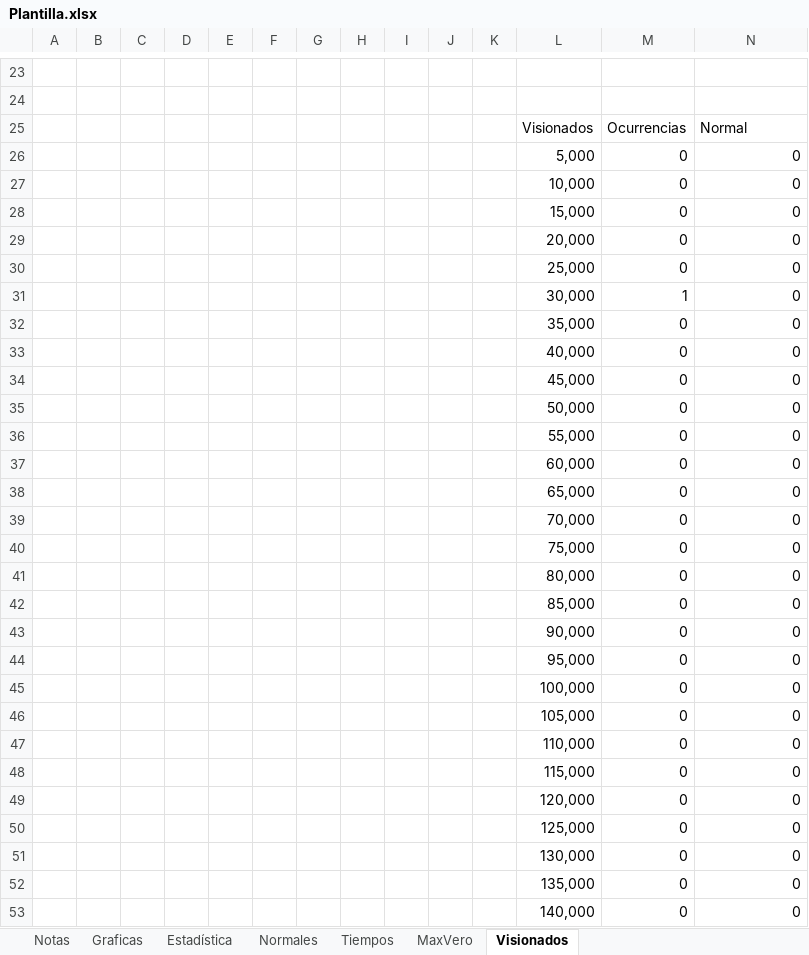
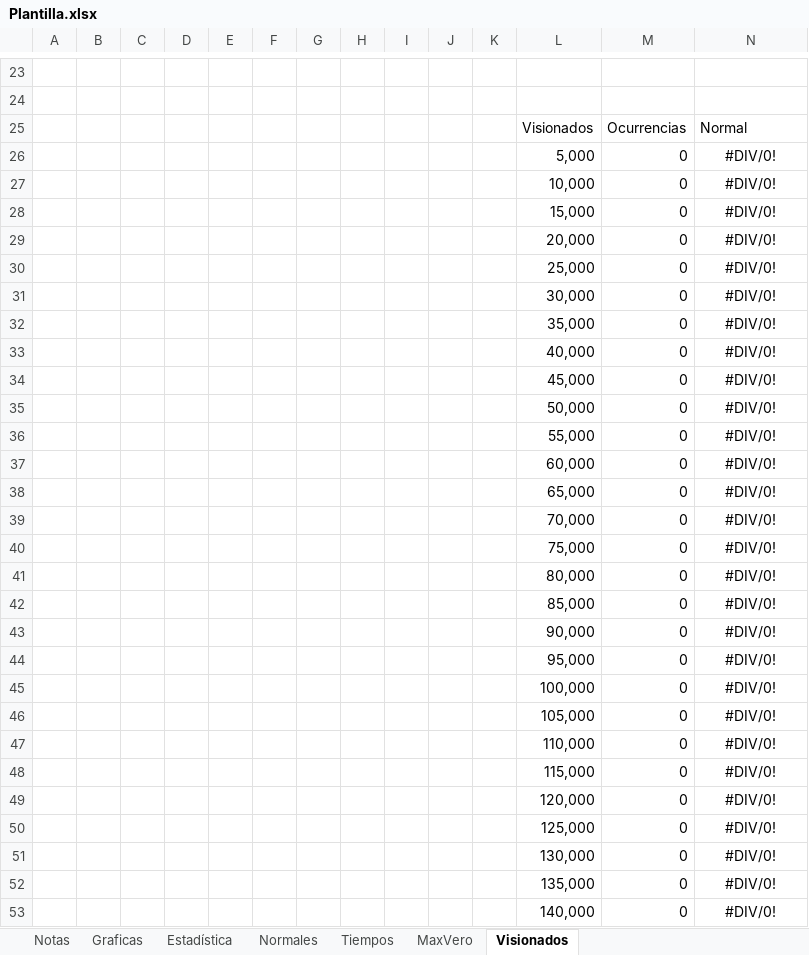
Before and after one commit to JorgeTC/Pelecolas, an Excel workbook: res/Readdata/Plantilla.xlsx, sheet Visionados, drawn as a sheet; only a part is shown, gaps mark what is left out; values as stored, in another font and other column widths than the file's, no borders; charts and pictures and table styles not drawn; removed rows and columns are numbered as before the commit, all else as after; the diff covers the shown part only; the diff names each change by its address in the sheet, - before the commit and + after, or states it on an @@ line.

```diff
--- a/res/Readdata/Plantilla.xlsx (sheet Visionados)
+++ b/res/Readdata/Plantilla.xlsx (sheet Visionados)
-N26:N30: 0
+N26:N30: #DIV/0!
-N26:N30 alignment: right
+N26:N30 alignment: center
-row 31:  |  |  |  |  |  |  |  |  |  |  | 30,000 | 1 | 0
+row 31:  |  |  |  |  |  |  |  |  |  |  | 30,000 | 0 | #DIV/0!
-N32:N53: 0
+N32:N53: #DIV/0!
-N32:N53 alignment: right
+N32:N53 alignment: center
```
Also changed, not shown: 19 edited cells and cell formats elsewhere in this sheet, sheet Normales, sheet Tiempos, sheet Estadística, sheet Notas, sheet MaxVero, charts or pictures.
